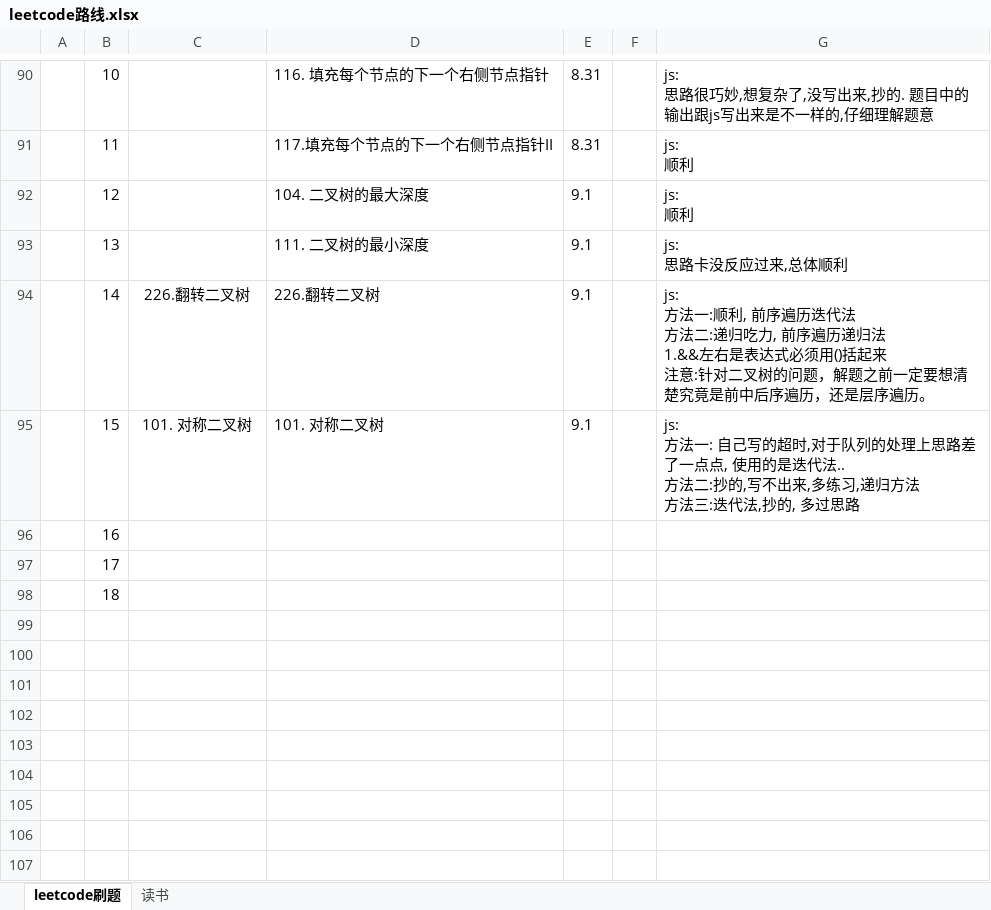
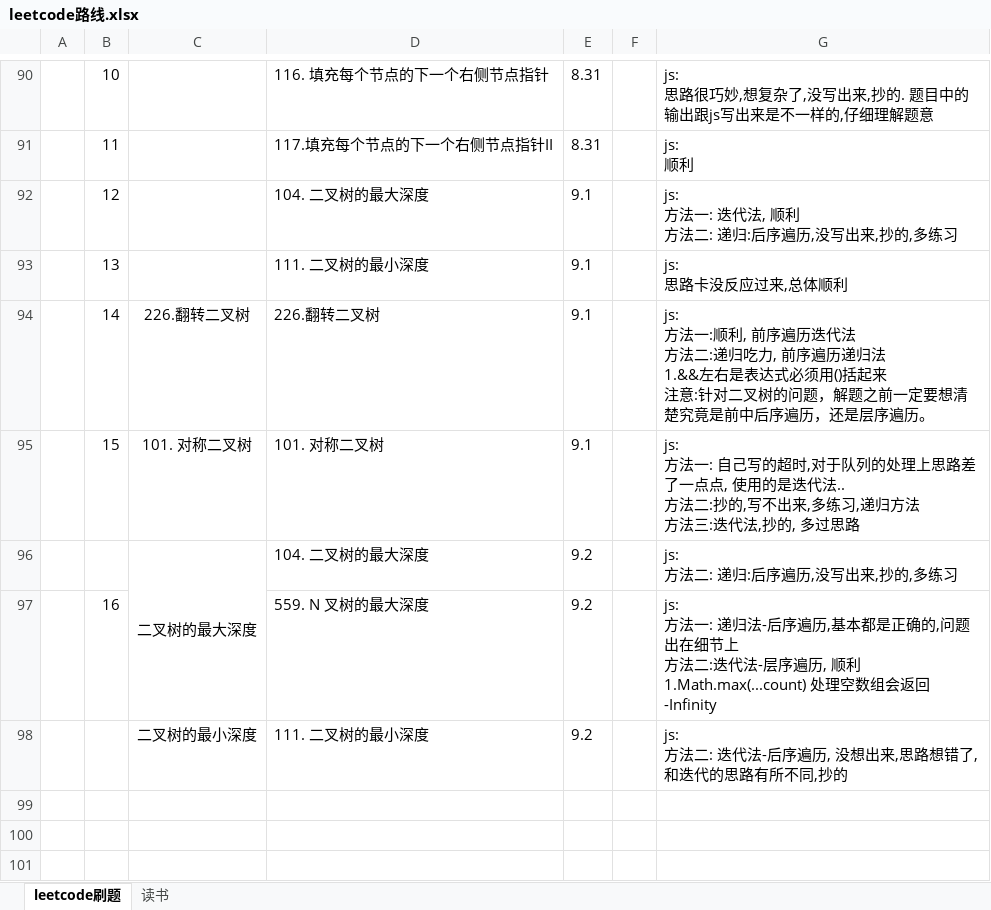
Before and after one commit to iaamlele/leetcode, an Excel workbook: leetcode路线.xlsx, sheet leetcode刷题, drawn as a sheet; only a part is shown, gaps mark what is left out; the shorter side is filled out with more unchanged rows; values as stored, in another font and other column widths than the file's, no borders; removed rows and columns are numbered as before the commit, all else as after; ↵ is a line break in a cell; the diff names each change by its address in the sheet, - before the commit and + after, or states it on an @@ line.

```diff
--- a/leetcode路线.xlsx (sheet leetcode刷题)
+++ b/leetcode路线.xlsx (sheet leetcode刷题)
-G92: js: ↵ 顺利
+G92: js: ↵ 方法一: 迭代法, 顺利 ↵ 方法二: 递归:后序遍历,没写出来,抄的,多练习
-row 96:  | 16
-row 97:  | 17
-row 98:  | 18
+row 96:  |  | 二叉树的最大深度 | 104. 二叉树的最大深度 | 9.2 |  | js: ↵ 方法二: 递归:后序遍历,没写出来,抄的,多练习
+row 97:  | 16 |  | 559. N 叉树的最大深度 | 9.2 |  | js: ↵ 方法一: 递归法-后序遍历,基本都是正确的,问题出在细节上 ↵ 方法二:迭代法-层序遍历, 顺利 ↵ 1.Math.max(...count) 处理空数组会返回-Infinity
+row 98:  |  | 二叉树的最小深度 | 111. 二叉树的最小深度 | 9.2 |  | js: ↵ 方法二: 迭代法-后序遍历, 没想出来,思路想错了,和迭代的思路有所不同,抄的
```
Also changed, not shown: 4 other files.
